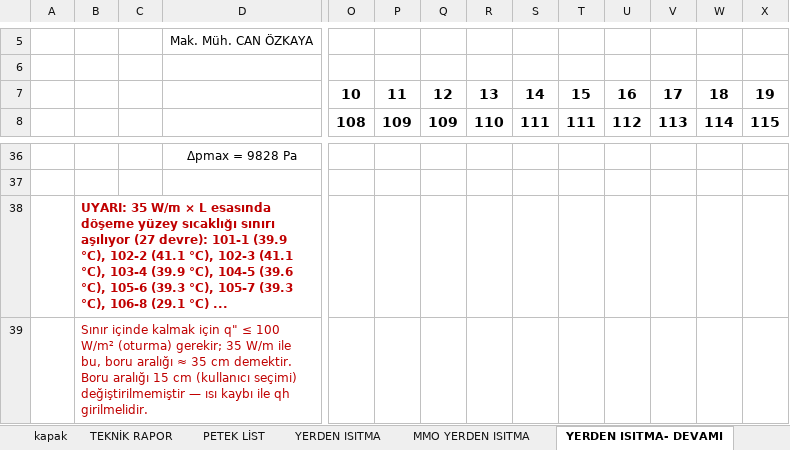
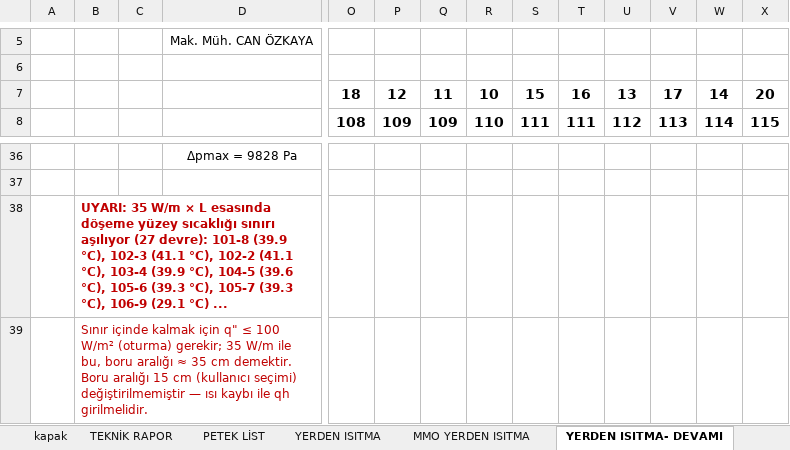
Before and after one commit to icanozkaya/rotas-cizim-motoru, an Excel workbook: proje/denemeler/yerden2/NB_YERDEN_ISITMA.xlsx, sheet YERDEN ISITMA- DEVAMI, drawn as a sheet; only a part is shown, gaps mark what is left out; values as stored, in another font and other column widths than the file's, no borders; removed rows and columns are numbered as before the commit, all else as after; rows hold the shown columns only; the diff names each change by its address in the sheet, - before the commit and + after, or states it on an @@ line.

```diff
--- a/proje/denemeler/yerden2/NB_YERDEN_ISITMA.xlsx (sheet YERDEN ISITMA- DEVAMI)
+++ b/proje/denemeler/yerden2/NB_YERDEN_ISITMA.xlsx (sheet YERDEN ISITMA- DEVAMI)
-row 7:  |  |  |  | 10 | 11 | 12 | 13 | 14 | 15 | 16 | 17 | 18 | 19
+row 7:  |  |  |  | 18 | 12 | 11 | 10 | 15 | 16 | 13 | 17 | 14 | 20
-B38: …(27 devre): 101-1 (39.9 °C), 102-2 (41.1 °C), 102-3 (41.1 °C), 103-4 (39.9 °C), 104-5 (39.6 °C), 105-6 (39.3 °C), 105-7 (39.3 °C), 106-8 (29.1 °C)…
+B38: …(27 devre): 101-8 (39.9 °C), 102-3 (41.1 °C), 102-2 (41.1 °C), 103-4 (39.9 °C), 104-5 (39.6 °C), 105-6 (39.3 °C), 105-7 (39.3 °C), 106-9 (29.1 °C)…
```
Also changed, not shown: sheet MMO YERDEN ISITMA, sheet YERDEN ISITMA- DEVAMI (2), 21 other files.
